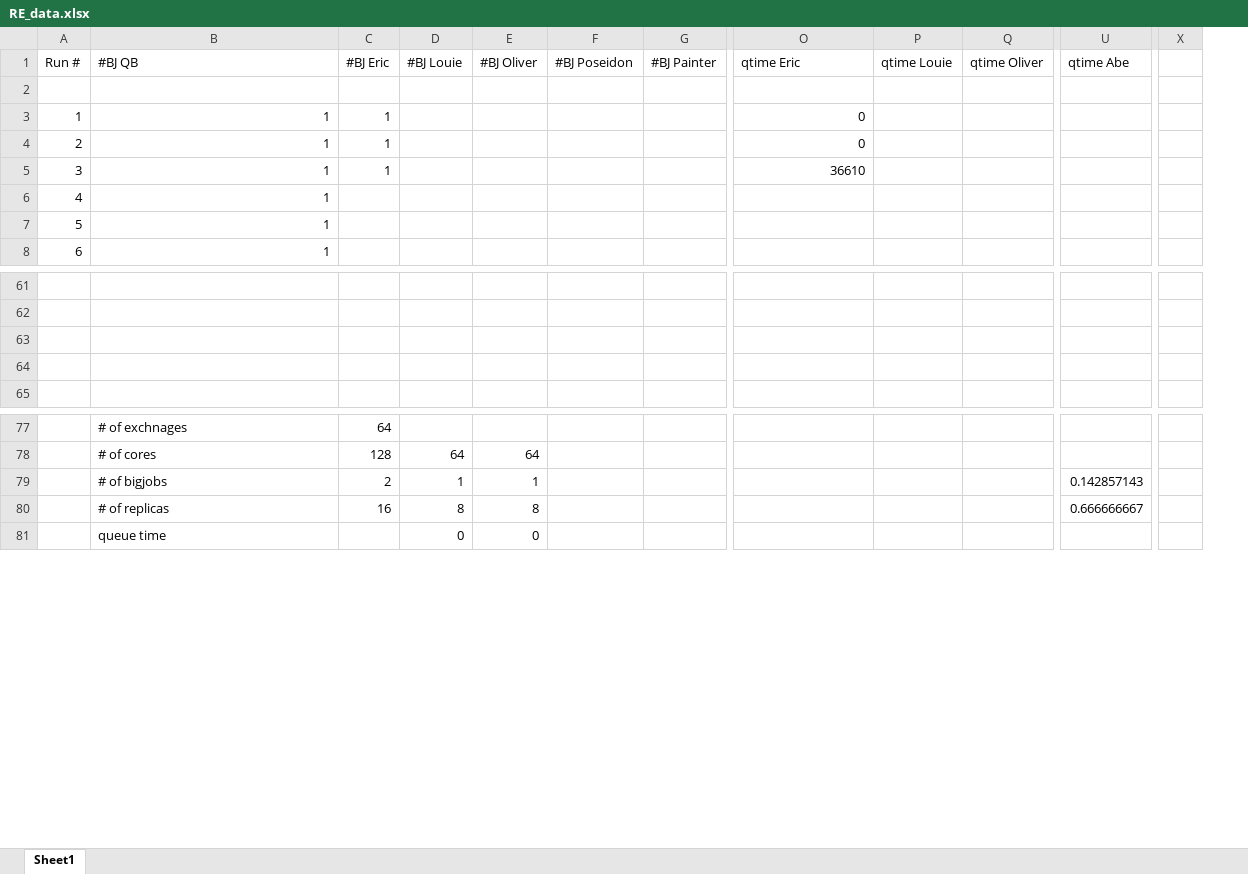
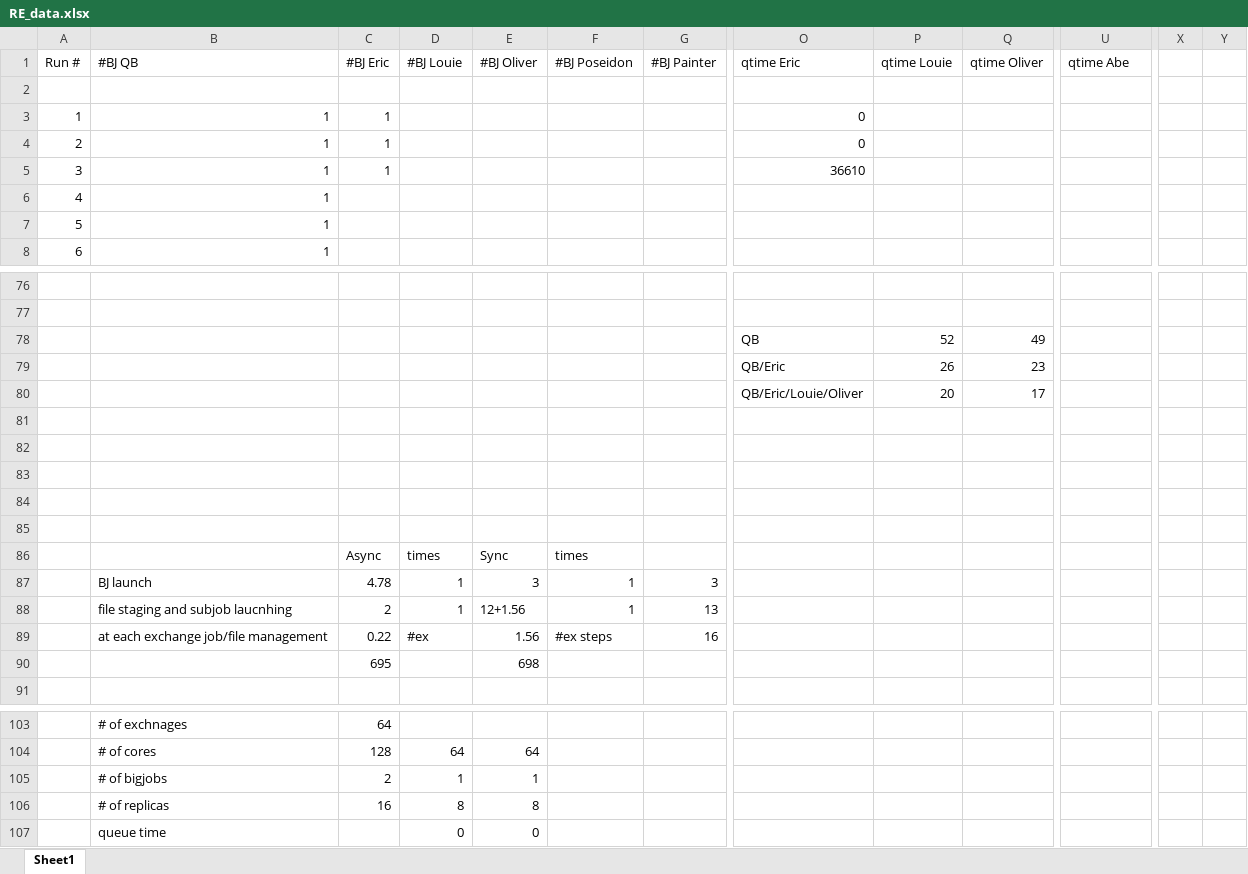
Before and after one commit to saga-project/saga-cpp-legacy-projects, an Excel workbook: applications/async-re/data/RE_data.xlsx, sheet Sheet1, drawn as a sheet; only a part is shown, gaps mark what is left out; values as stored, in another font and other column widths than the file's, no borders; charts and pictures not drawn; removed rows and columns are numbered as before the commit, all else as after; rows hold the shown columns only; the diff covers the shown part only; the diff names each change by its address in the sheet, - before the commit and + after, or states it on an @@ line.

```diff
--- a/applications/async-re/data/RE_data.xlsx (sheet Sheet1)
+++ b/applications/async-re/data/RE_data.xlsx (sheet Sheet1)
-column X, empty
+column X, empty
+column Y, empty
+row 78:  |  |  |  |  |  |  | QB | 52 | 49
+row 79:  |  |  |  |  |  |  | QB/Eric | 26 | 23
+row 80:  |  |  |  |  |  |  | QB/Eric/Louie/Oliver | 20 | 17
+row 83: (empty)
+row 84: (empty)
+row 85: (empty)
+row 86:  |  | Async | times | Sync | times
+row 87:  | BJ launch | 4.78 | 1 | 3 | 1 | 3
+row 88:  | file staging and subjob laucnhing | 2 | 1 | 12+1.56 | 1 | 13
+row 89:  | at each exchange job/file management | 0.22 | #ex | 1.56 | #ex steps | 16
+row 90:  |  | 695 |  | 698
-U105 (qtime Abe): 0.142857143
+U105 (qtime Abe): (empty)
-U106 (qtime Abe): 0.666666667
+U106 (qtime Abe): (empty)
```
Also changed, not shown: 18 added rows, 3 removed rows and 24 edited cells elsewhere in this sheet, charts or pictures.
